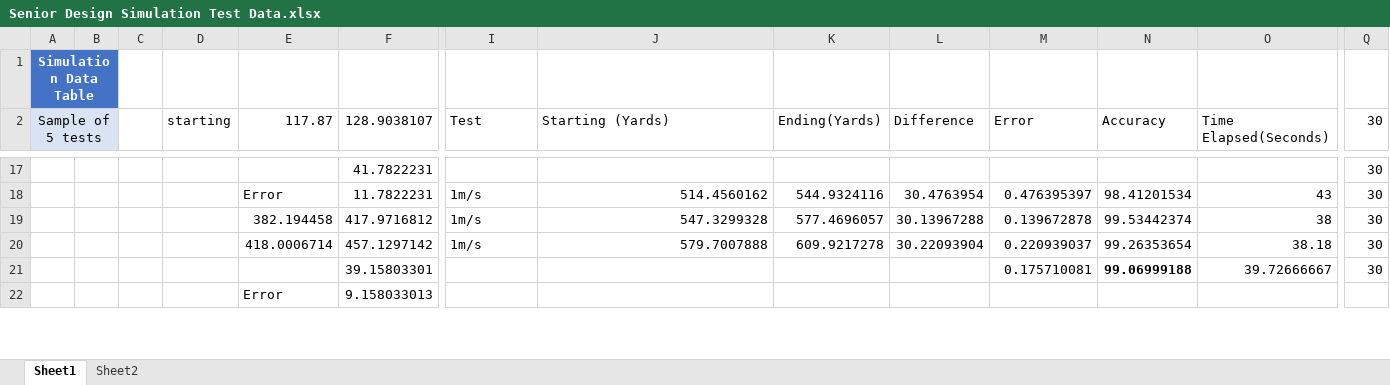
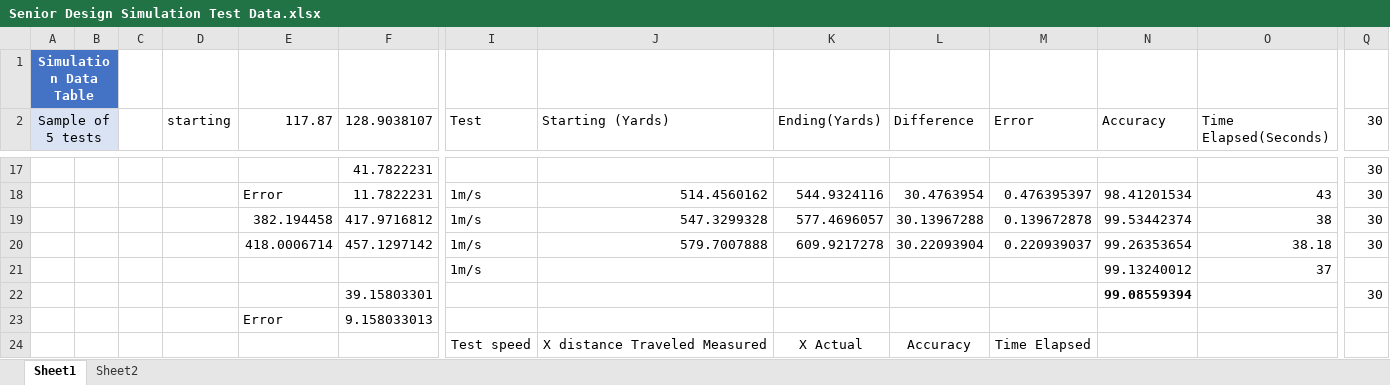
Before and after one commit to stanj24/TAMU-Senior-Design-Drone-Raytheon-Competition, an Excel workbook: Senior Design Simulation Test Data.xlsx, sheet Sheet1, drawn as a sheet; only a part is shown, gaps mark what is left out; values as stored, in another font and other column widths than the file's, no borders; removed rows and columns are numbered as before the commit, all else as after; rows hold the shown columns only; the diff covers the shown part only; the diff names each change by its address in the sheet, - before the commit and + after, or states it on an @@ line.

```diff
--- a/Senior Design Simulation Test Data.xlsx (sheet Sheet1)
+++ b/Senior Design Simulation Test Data.xlsx (sheet Sheet1)
-row 21:  |  |  |  |  | 39.15803301 |  |  |  |  | 0.175710081 | 99.06999188 | 39.72666667 | 30
+row 21:  |  |  |  |  |  | 1m/s |  |  |  |  | 99.13240012 | 37
+row 22:  |  |  |  |  | 39.15803301 |  |  |  |  |  | 99.08559394 |  | 30
+row 24:  |  |  |  |  |  | Test speed | X distance Traveled Measured | X Actual | Accuracy | Time Elapsed
```
Also changed, not shown: 17 added rows, 2 removed rows and 24 edited cells elsewhere in this sheet, sheet Sheet2, formulas that keep their value.
